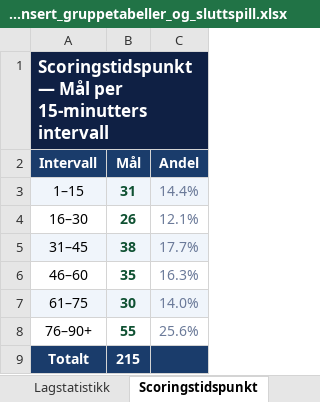
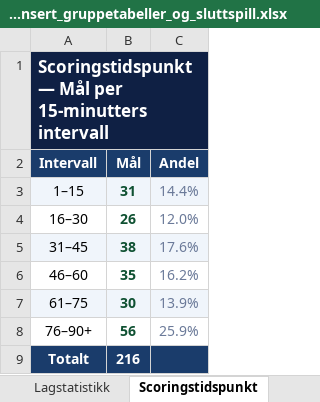
Before and after one commit to cathrinei/vm2026-statistikk, an Excel workbook: VM2026_avansert_gruppetabeller_og_sluttspill.xlsx, sheet Scoringstidspunkt, drawn as a sheet; values as stored, in another font and other column widths than the file's, no borders; charts and pictures not drawn; the diff names each change by its address in the sheet, - before the commit and + after, or states it on an @@ line.

```diff
--- a/VM2026_avansert_gruppetabeller_og_sluttspill.xlsx (sheet Scoringstidspunkt)
+++ b/VM2026_avansert_gruppetabeller_og_sluttspill.xlsx (sheet Scoringstidspunkt)
-C4 (Andel): 12.1%
+C4 (Andel): 12.0%
-C5 (Andel): 17.7%
+C5 (Andel): 17.6%
-C6 (Andel): 16.3%
+C6 (Andel): 16.2%
-C7 (Andel): 14.0%
+C7 (Andel): 13.9%
-B8 (Mål): 55
+B8 (Mål): 56
-C8 (Andel): 25.6%
+C8 (Andel): 25.9%
-B9 (Mål): 215
+B9 (Mål): 216
```
Also changed, not shown: sheet Lagstatistikk, sheet Ballbesittelse, sheet Sluttspill – spillere, sheet 16-delsfinaler, sheet Heatmap, sheet 8-delsfinaler, other sheet tabs, charts or pictures.
